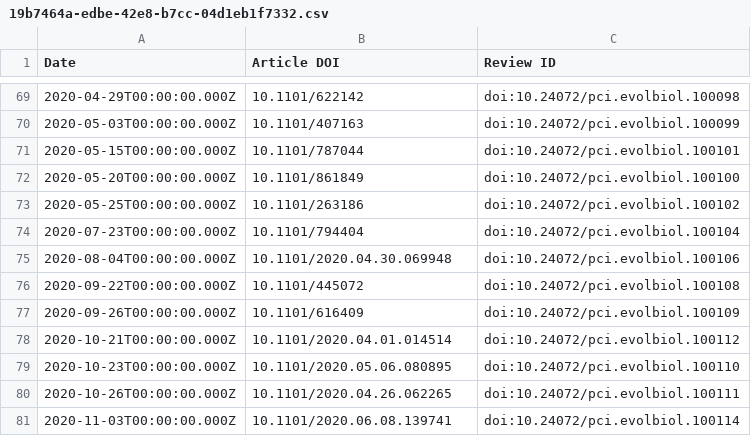
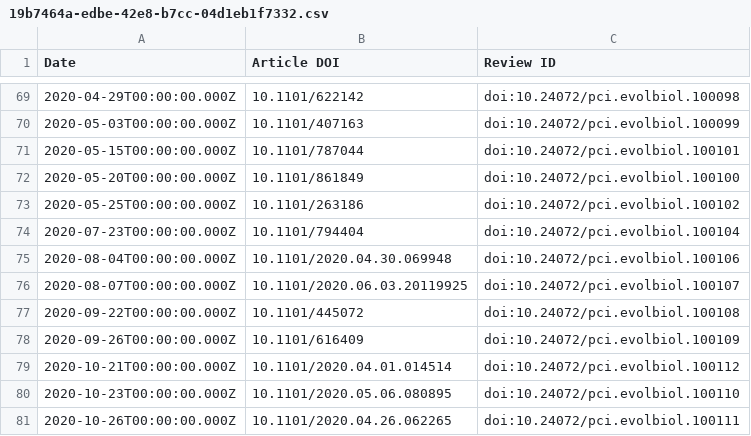
Before and after one commit to sciety/sciety, a CSV file: data/reviews/19b7464a-edbe-42e8-b7cc-04d1eb1f7332.csv, drawn as a sheet; only a part is shown, gaps mark what is left out; the shorter side is filled out with more unchanged rows.

Commit message:
include medrxiv article previously ignored

```diff
--- a/data/reviews/19b7464a-edbe-42e8-b7cc-04d1eb1f7332.csv
+++ b/data/reviews/19b7464a-edbe-42e8-b7cc-04d1eb1f7332.csv
@@ -75,2 +75,3 @@ Date,Article DOI,Review ID
 2020-08-04T00:00:00.000Z,10.1101/2020.04.30.069948,doi:10.24072/pci.evolbiol.100106
+2020-08-07T00:00:00.000Z,10.1101/2020.06.03.20119925,doi:10.24072/pci.evolbiol.100107
 2020-09-22T00:00:00.000Z,10.1101/445072,doi:10.24072/pci.evolbiol.100108
```
